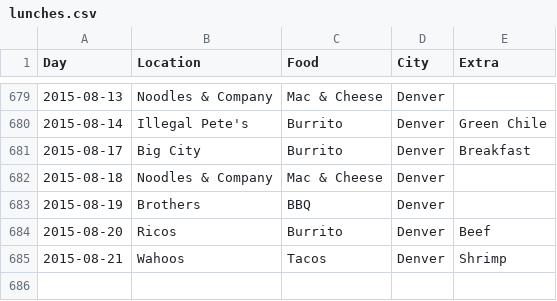
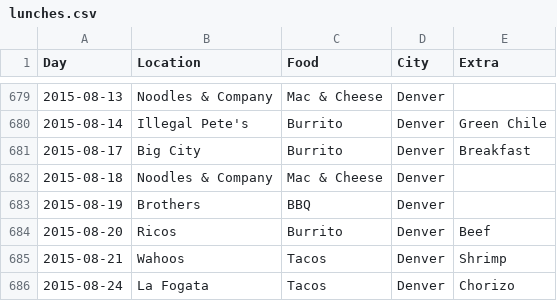
Before and after one commit to terrbearCodes/data, a CSV file: lunches.csv, drawn as a sheet; only a part is shown, gaps mark what is left out.

Commit message:
Taco Monday

```diff
--- a/lunches.csv
+++ b/lunches.csv
@@ -685 +685,2 @@ Day,Location,Food,City,Extra
 2015-08-21,Wahoos,Tacos,Denver,Shrimp
+2015-08-24,La Fogata,Tacos,Denver,Chorizo
```
